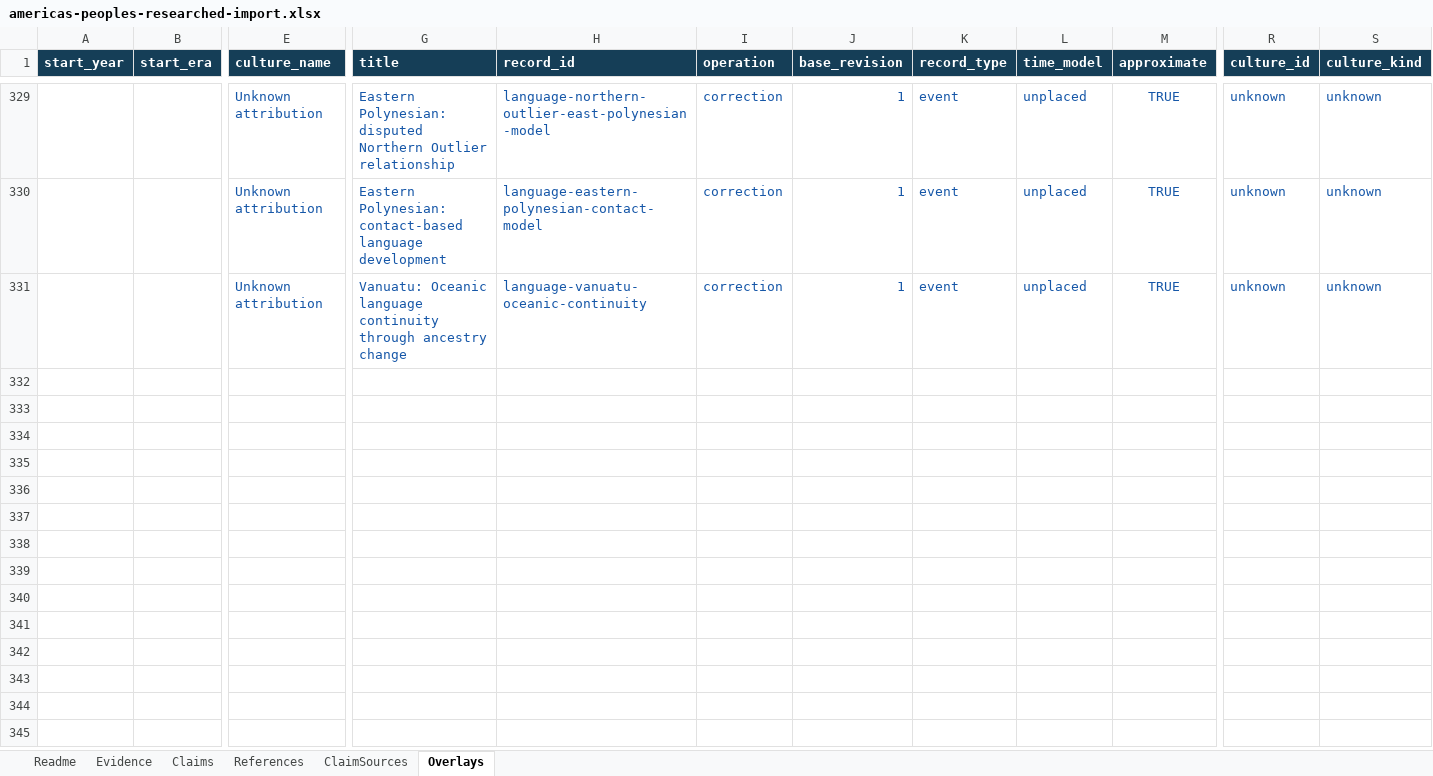
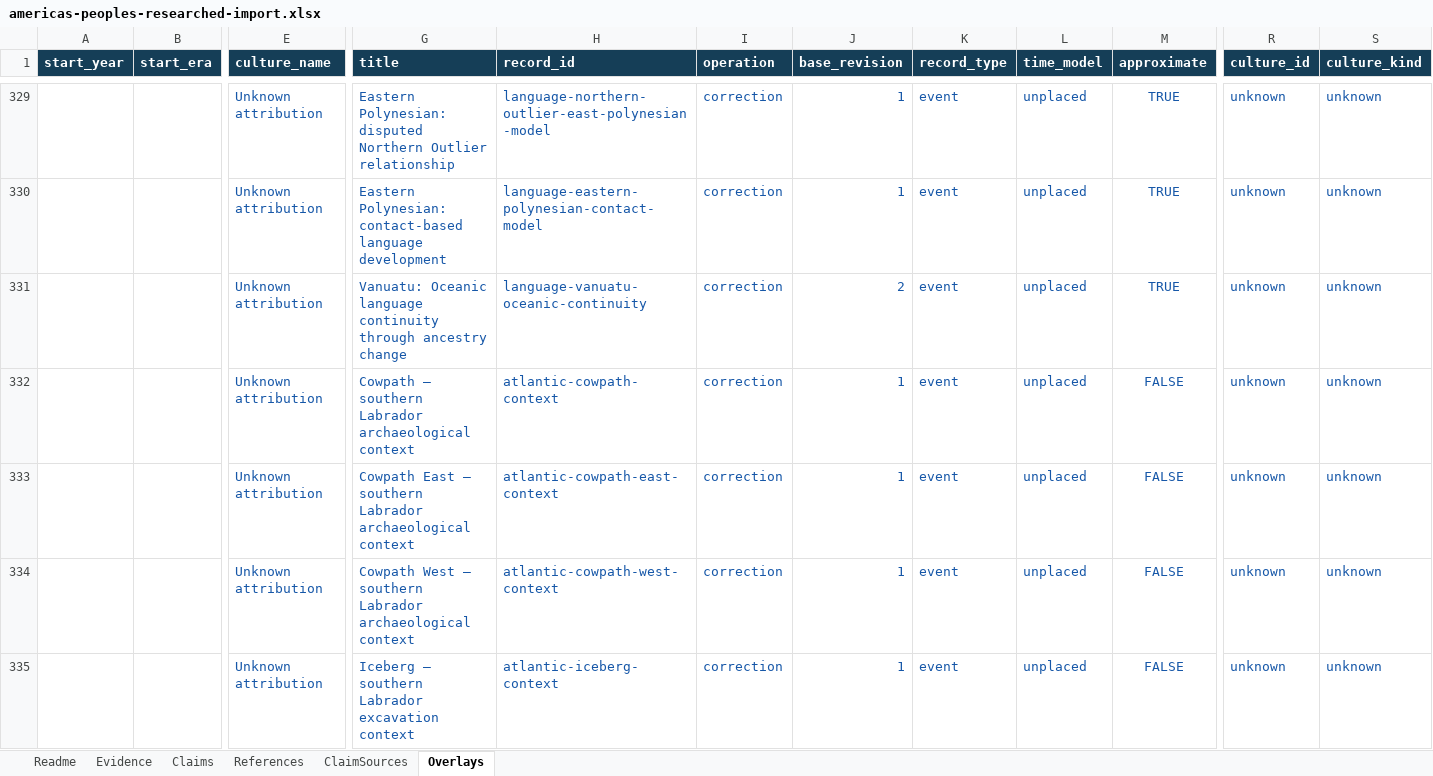
Before and after one commit to gavinfischer-keenan/americaspeoples, an Excel workbook: templates/americas-peoples-researched-import.xlsx, sheet Overlays, drawn as a sheet; only a part is shown, gaps mark what is left out; values as stored, in another font and other column widths than the file's, no borders; rows hold the shown columns only; the diff covers the shown part only; the diff names each change by its address in the sheet, - before the commit and + after, or states it on an @@ line.

```diff
--- a/templates/americas-peoples-researched-import.xlsx (sheet Overlays)
+++ b/templates/americas-peoples-researched-import.xlsx (sheet Overlays)
-J331 (base_revision): 1
+J331 (base_revision): 2
+row 332:  |  | Unknown attribution | Cowpath — southern Labrador archaeological context | atlantic-cowpath-context | correction | 1 | event | unplaced | FALSE | unknown | unknown
+row 333:  |  | Unknown attribution | Cowpath East — southern Labrador archaeological context | atlantic-cowpath-east-context | correction | 1 | event | unplaced | FALSE | unknown | unknown
+row 334:  |  | Unknown attribution | Cowpath West — southern Labrador archaeological context | atlantic-cowpath-west-context | correction | 1 | event | unplaced | FALSE | unknown | unknown
+row 335:  |  | Unknown attribution | Iceberg — southern Labrador excavation context | atlantic-iceberg-context | correction | 1 | event | unplaced | FALSE | unknown | unknown
```
Also changed, not shown: 60 added rows and 13 edited cells elsewhere in this sheet, sheet References, sheet ClaimSources, sheet Claims, sheet Evidence, sheet Readme, templates/americas-peoples-import.xlsx, 18 other files.
